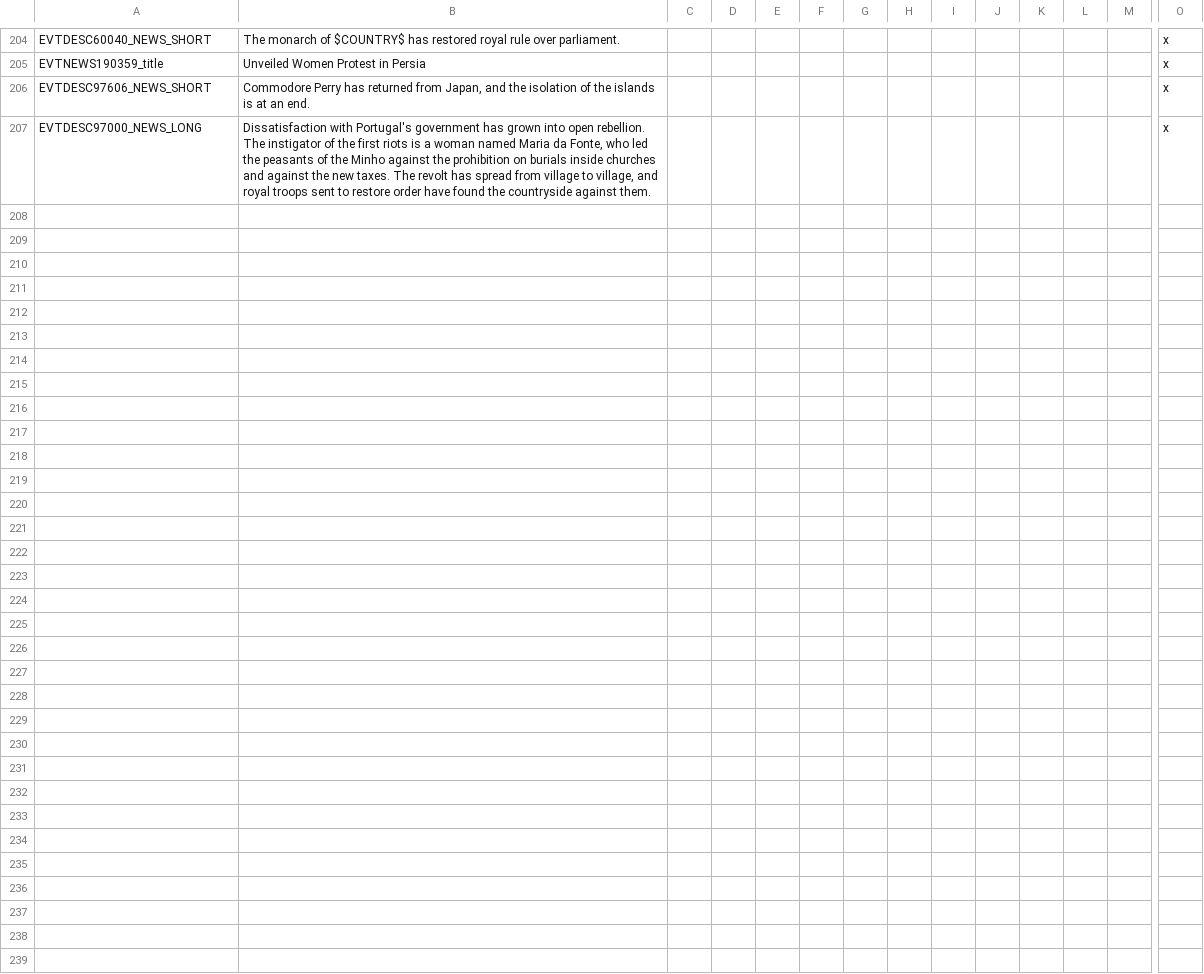
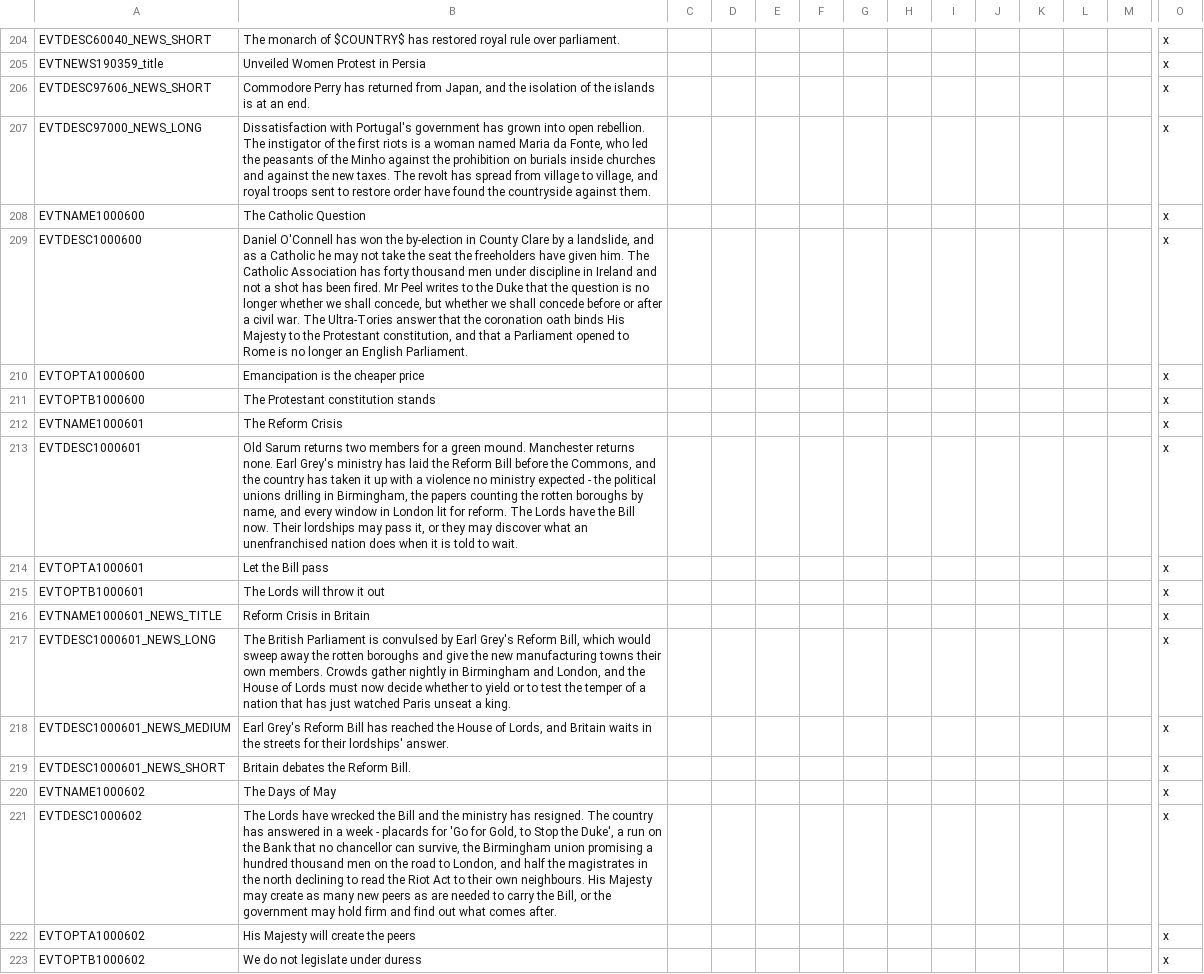
Before and after one commit to gnometa/concert-of-europe, a CSV file: CoE_RoI_R/localisation/GVG_events.csv, drawn as a sheet; only a part is shown, gaps mark what is left out; rows hold the shown columns only; the diff names each change by its address in the sheet, - before the commit and + after, or states it on an @@ line.

```diff
--- a/CoE_RoI_R/localisation/GVG_events.csv
+++ b/CoE_RoI_R/localisation/GVG_events.csv
+row 208: EVTNAME1000600 | The Catholic Question |  |  |  |  |  |  |  |  |  |  |  | x
+row 209: EVTDESC1000600 | Daniel O'Connell has won the by-election in County Clare by a landslide, and as a Catholic he may not take the seat the freeholders have given him. The Catholic Association has forty thousand men under discipline in Ireland and not a shot has been fired. Mr Peel writes to the Duke that the question is no longer whether we shall concede, but whether we shall concede before or after a civil war. The Ultra-Tories answer that the coronation oath binds His Majesty to the Protestant constitution, and that a Parliament opened to Rome is no longer an English Parliament. |  |  |  |  |  |  |  |  |  |  |  | x
+row 210: EVTOPTA1000600 | Emancipation is the cheaper price |  |  |  |  |  |  |  |  |  |  |  | x
+row 211: EVTOPTB1000600 | The Protestant constitution stands |  |  |  |  |  |  |  |  |  |  |  | x
+row 212: EVTNAME1000601 | The Reform Crisis |  |  |  |  |  |  |  |  |  |  |  | x
+row 213: EVTDESC1000601 | Old Sarum returns two members for a green mound. Manchester returns none. Earl Grey's ministry has laid the Reform Bill before the Commons, and the country has taken it up with a violence no ministry expected - the political unions drilling in Birmingham, the papers counting the rotten boroughs by name, and every window in London lit for reform. The Lords have the Bill now. Their lordships may pass it, or they may discover what an unenfranchised nation does when it is told to wait. |  |  |  |  |  |  |  |  |  |  |  | x
+row 214: EVTOPTA1000601 | Let the Bill pass |  |  |  |  |  |  |  |  |  |  |  | x
+row 215: EVTOPTB1000601 | The Lords will throw it out |  |  |  |  |  |  |  |  |  |  |  | x
+row 216: EVTNAME1000601_NEWS_TITLE | Reform Crisis in Britain |  |  |  |  |  |  |  |  |  |  |  | x
+row 217: EVTDESC1000601_NEWS_LONG | The British Parliament is convulsed by Earl Grey's Reform Bill, which would sweep away the rotten boroughs and give the new manufacturing towns their own members. Crowds gather nightly in Birmingham and London, and the House of Lords must now decide whether to yield or to test the temper of a nation that has just watched Paris unseat a king. |  |  |  |  |  |  |  |  |  |  |  | x
+row 218: EVTDESC1000601_NEWS_MEDIUM | Earl Grey's Reform Bill has reached the House of Lords, and Britain waits in the streets for their lordships' answer. |  |  |  |  |  |  |  |  |  |  |  | x
+row 219: EVTDESC1000601_NEWS_SHORT | Britain debates the Reform Bill. |  |  |  |  |  |  |  |  |  |  |  | x
+row 220: EVTNAME1000602 | The Days of May |  |  |  |  |  |  |  |  |  |  |  | x
+row 221: EVTDESC1000602 | The Lords have wrecked the Bill and the ministry has resigned. The country has answered in a week - placards for 'Go for Gold, to Stop the Duke', a run on the Bank that no chancellor can survive, the Birmingham union promising a hundred thousand men on the road to London, and half the magistrates in the north declining to read the Riot Act to their own neighbours. His Majesty may create as many new peers as are needed to carry the Bill, or the government may hold firm and find out what comes after. |  |  |  |  |  |  |  |  |  |  |  | x
+row 222: EVTOPTA1000602 | His Majesty will create the peers |  |  |  |  |  |  |  |  |  |  |  | x
+row 223: EVTOPTB1000602 | We do not legislate under duress |  |  |  |  |  |  |  |  |  |  |  | x
```
Also changed, not shown: 3 other files.
